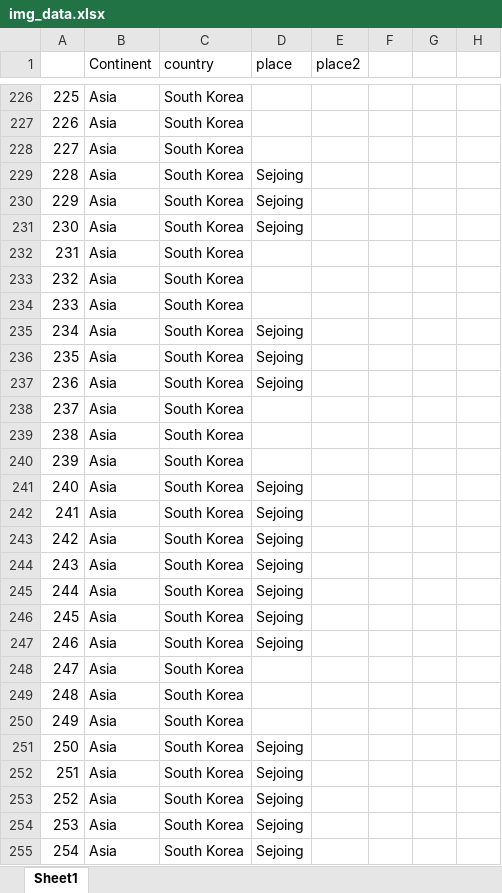
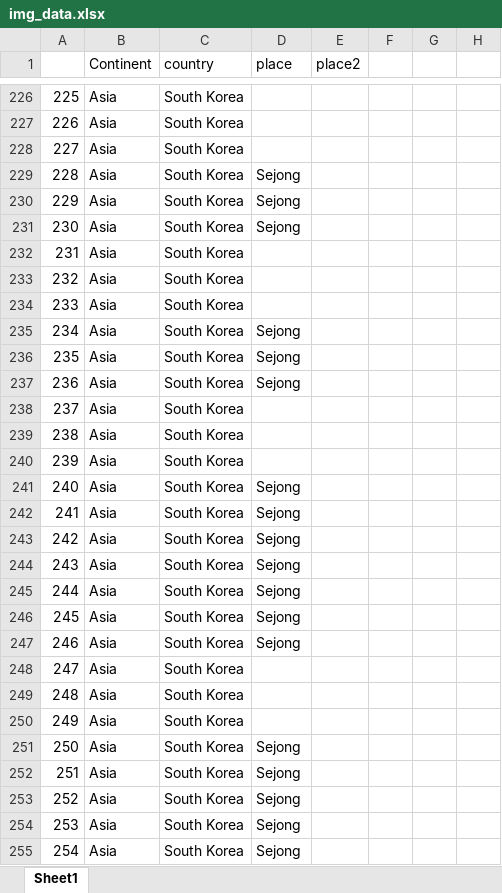
Before and after one commit to Seokyoung-Hong/Seok-s_Photpolio_web, an Excel workbook: img_data.xlsx, sheet Sheet1, drawn as a sheet; only a part is shown, gaps mark what is left out; values as stored, in another font and other column widths than the file's, no borders; the diff covers the shown part only; the diff names each change by its address in the sheet, - before the commit and + after, or states it on an @@ line.

Commit message:
Fix typo

```diff
--- a/img_data.xlsx (sheet Sheet1)
+++ b/img_data.xlsx (sheet Sheet1)
-D229:D231 (place): Sejoing
+D229:D231 (place): Sejong
-D235:D237 (place): Sejoing
+D235:D237 (place): Sejong
-D241:D247 (place): Sejoing
+D241:D247 (place): Sejong
-D251:D255 (place): Sejoing
+D251:D255 (place): Sejong
```
Also changed, not shown: 36 edited cells elsewhere in this sheet, 통합 문서1.xlsx, 30 other files.
